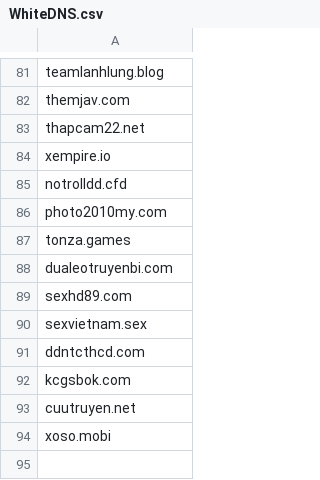
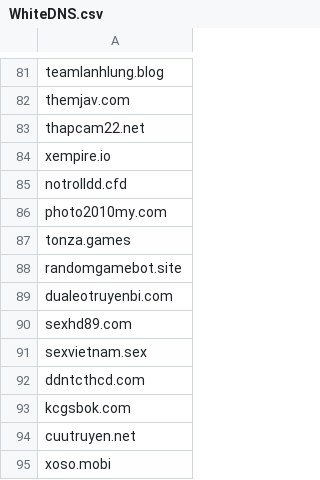
Before and after one commit to FlashStartDNS/dian, a CSV file: WhiteDNS.csv, drawn as a sheet; only a part is shown, gaps mark what is left out.

Commit message:
WhiteDNS.csv RandomCoin Telegram
randomgamebot.site

```diff
--- a/WhiteDNS.csv
+++ b/WhiteDNS.csv
@@ -87,2 +87,3 @@ photo2010my.com
 tonza.games
+randomgamebot.site
 dualeotruyenbi.com
```
